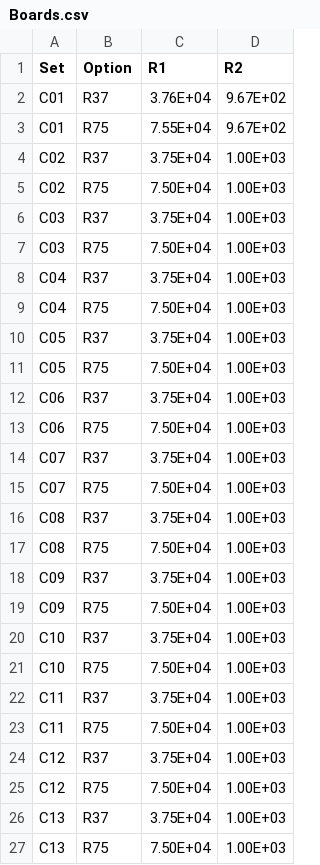
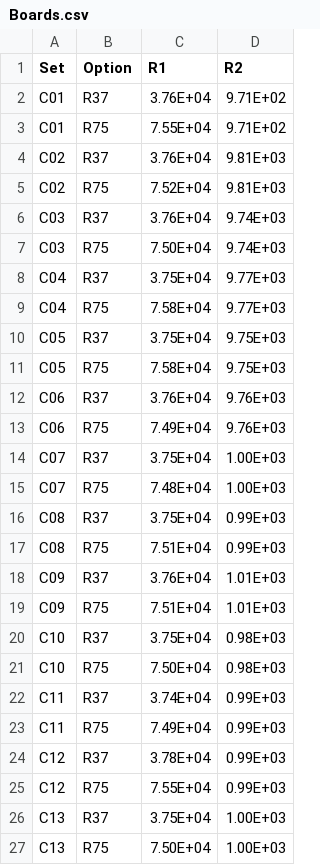
Before and after one commit to evgeny-kolonsky/Lab2_Capacitors, a CSV file: Boards.csv, drawn as a sheet.

Commit message:
boards update resistors except 13 ,7 (7 is damage)

```diff
--- a/Boards.csv
+++ b/Boards.csv
@@ -1,26 +1,26 @@
 Set,Option,R1,R2
-C01,R37,3.76E+04,9.67E+02
-C01,R75,7.55E+04,9.67E+02
-C02,R37,3.75E+04,1.00E+03
-C02,R75,7.50E+04,1.00E+03
-C03,R37,3.75E+04,1.00E+03
-C03,R75,7.50E+04,1.00E+03
-C04,R37,3.75E+04,1.00E+03
-C04,R75,7.50E+04,1.00E+03
-C05,R37,3.75E+04,1.00E+03
-C05,R75,7.50E+04,1.00E+03
-C06,R37,3.75E+04,1.00E+03
-C06,R75,7.50E+04,1.00E+03
+C01,R37,3.76E+04,9.71E+02
+C01,R75,7.55E+04,9.71E+02
+C02,R37,3.76E+04,9.81E+03
+C02,R75,7.52E+04,9.81E+03
+C03,R37,3.76E+04,9.74E+03
+C03,R75,7.50E+04,9.74E+03
+C04,R37,3.75E+04,9.77E+03
+C04,R75,7.58E+04,9.77E+03
+C05,R37,3.75E+04,9.75E+03
+C05,R75,7.58E+04,9.75E+03
+C06,R37,3.76E+04,9.76E+03
+C06,R75,7.49E+04,9.76E+03
 C07,R37,3.75E+04,1.00E+03
-C07,R75,7.50E+04,1.00E+03
-C08,R37,3.75E+04,1.00E+03
-C08,R75,7.50E+04,1.00E+03
-C09,R37,3.75E+04,1.00E+03
-C09,R75,7.50E+04,1.00E+03
-C10,R37,3.75E+04,1.00E+03
-C10,R75,7.50E+04,1.00E+03
-C11,R37,3.75E+04,1.00E+03
-C11,R75,7.50E+04,1.00E+03
-C12,R37,3.75E+04,1.00E+03
-C12,R75,7.50E+04,1.00E+03
+C07,R75,7.48E+04,1.00E+03
+C08,R37,3.75E+04,0.99E+03
+C08,R75,7.51E+04,0.99E+03
+C09,R37,3.76E+04,1.01E+03
+C09,R75,7.51E+04,1.01E+03
+C10,R37,3.75E+04,0.98E+03
+C10,R75,7.50E+04,0.98E+03
+C11,R37,3.74E+04,0.99E+03
+C11,R75,7.49E+04,0.99E+03
+C12,R37,3.78E+04,0.99E+03
+C12,R75,7.55E+04,0.99E+03
 C13,R37,3.75E+04,1.00E+03
```
